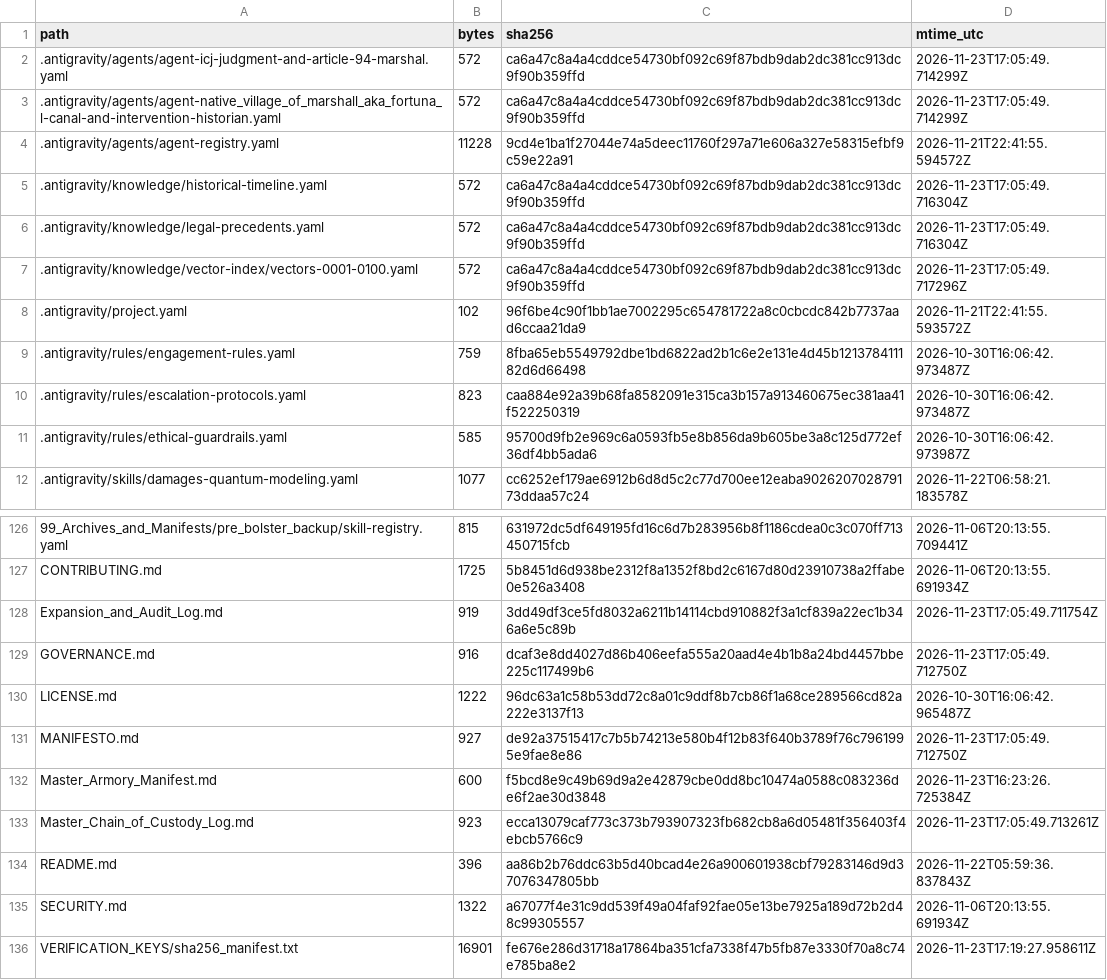
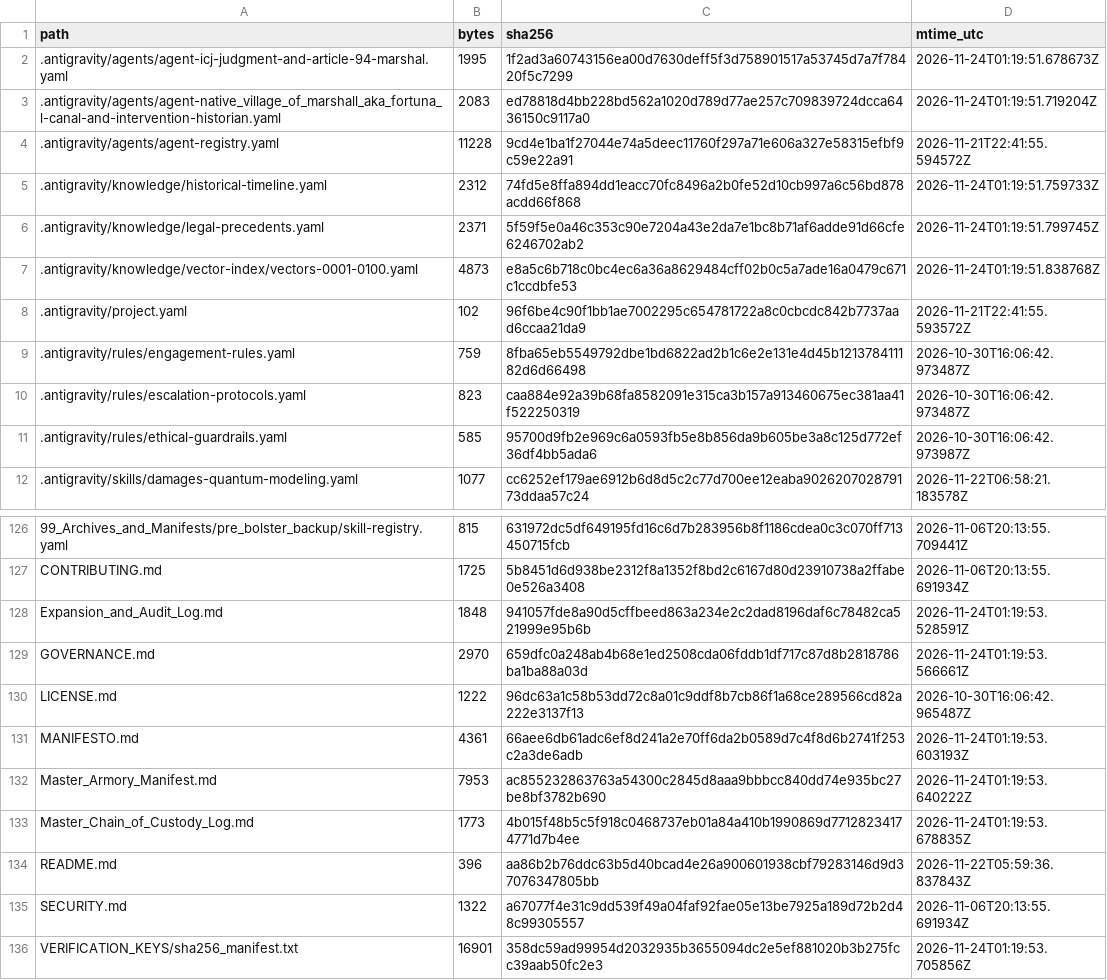
Before and after one commit to GlobalRestitutionAlliance/turtle-island-us-ak-native-village-of-marshall-aka-fortuna-l-master-litigation, a CSV file: 99_Archives_and_Manifests/MANIFEST_SHA256.csv, drawn as a sheet; only a part is shown, gaps mark what is left out; the diff covers the shown part only.

```diff
--- a/99_Archives_and_Manifests/MANIFEST_SHA256.csv
+++ b/99_Archives_and_Manifests/MANIFEST_SHA256.csv
@@ -1,8 +1,8 @@
 path,bytes,sha256,mtime_utc
-.antigravity/agents/agent-icj-judgment-and-article-94-marshal.yaml,572,ca6a47c8a4a4cddce54730bf092c69f87bdb9dab2dc381cc913dc9f90b359ffd,2026-11-23T17:05:49.714299Z
-.antigravity/agents/agent-native_village_of_marshall_aka_fortuna_l-canal-and-intervention-historian.yaml,572,ca6a47c8a4a4cddce54730bf092c69f87bdb9dab2dc381cc913dc9f90b359ffd,2026-11-23T17:05:49.714299Z
+.antigravity/agents/agent-icj-judgment-and-article-94-marshal.yaml,1995,1f2ad3a60743156ea00d7630deff5f3d758901517a53745d7a7f78420f5c7299,2026-11-24T01:19:51.678673Z
+.antigravity/agents/agent-native_village_of_marshall_aka_fortuna_l-canal-and-intervention-historian.yaml,2083,ed78818d4bb228bd562a1020d789d77ae257c709839724dcca6436150c9117a0,2026-11-24T01:19:51.719204Z
 .antigravity/agents/agent-registry.yaml,11228,9cd4e1ba1f27044e74a5deec11760f297a71e606a327e58315efbf9c59e22a91,2026-11-21T22:41:55.594572Z
-.antigravity/knowledge/historical-timeline.yaml,572,ca6a47c8a4a4cddce54730bf092c69f87bdb9dab2dc381cc913dc9f90b359ffd,2026-11-23T17:05:49.716304Z
-.antigravity/knowledge/legal-precedents.yaml,572,ca6a47c8a4a4cddce54730bf092c69f87bdb9dab2dc381cc913dc9f90b359ffd,2026-11-23T17:05:49.716304Z
-.antigravity/knowledge/vector-index/vectors-0001-0100.yaml,572,ca6a47c8a4a4cddce54730bf092c69f87bdb9dab2dc381cc913dc9f90b359ffd,2026-11-23T17:05:49.717296Z
+.antigravity/knowledge/historical-timeline.yaml,2312,74fd5e8ffa894dd1eacc70fc8496a2b0fe52d10cb997a6c56bd878acdd66f868,2026-11-24T01:19:51.759733Z
+.antigravity/knowledge/legal-precedents.yaml,2371,5f59f5e0a46c353c90e7204a43e2da7e1bc8b71af6adde91d66cfe6246702ab2,2026-11-24T01:19:51.799745Z
+.antigravity/knowledge/vector-index/vectors-0001-0100.yaml,4873,e8a5c6b718c0bc4ec6a36a8629484cff02b0c5a7ade16a0479c671c1ccdbfe53,2026-11-24T01:19:51.838768Z
 .antigravity/project.yaml,102,96f6be4c90f1bb1ae7002295c654781722a8c0cbcdc842b7737aad6ccaa21da9,2026-11-21T22:41:55.593572Z
@@ -127,10 +127,10 @@ path,bytes,sha256,mtime_utc
 CONTRIBUTING.md,1725,5b8451d6d938be2312f8a1352f8bd2c6167d80d23910738a2ffabe0e526a3408,2026-11-06T20:13:55.691934Z
-Expansion_and_Audit_Log.md,919,3dd49df3ce5fd8032a6211b14114cbd910882f3a1cf839a22ec1b346a6e5c89b,2026-11-23T17:05:49.711754Z
-GOVERNANCE.md,916,dcaf3e8dd4027d86b406eefa555a20aad4e4b1b8a24bd4457bbe225c117499b6,2026-11-23T17:05:49.712750Z
+Expansion_and_Audit_Log.md,1848,941057fde8a90d5cffbeed863a234e2c2dad8196daf6c78482ca521999e95b6b,2026-11-24T01:19:53.528591Z
+GOVERNANCE.md,2970,659dfc0a248ab4b68e1ed2508cda06fddb1df717c87d8b2818786ba1ba88a03d,2026-11-24T01:19:53.566661Z
 LICENSE.md,1222,96dc63a1c58b53dd72c8a01c9ddf8b7cb86f1a68ce289566cd82a222e3137f13,2026-10-30T16:06:42.965487Z
-MANIFESTO.md,927,de92a37515417c7b5b74213e580b4f12b83f640b3789f76c7961995e9fae8e86,2026-11-23T17:05:49.712750Z
-Master_Armory_Manifest.md,600,f5bcd8e9c49b69d9a2e42879cbe0dd8bc10474a0588c083236de6f2ae30d3848,2026-11-23T16:23:26.725384Z
-Master_Chain_of_Custody_Log.md,923,ecca13079caf773c373b793907323fb682cb8a6d05481f356403f4ebcb5766c9,2026-11-23T17:05:49.713261Z
+MANIFESTO.md,4361,66aee6db61adc6ef8d241a2e70ff6da2b0589d7c4f8d6b2741f253c2a3de6adb,2026-11-24T01:19:53.603193Z
+Master_Armory_Manifest.md,7953,ac855232863763a54300c2845d8aaa9bbbcc840dd74e935bc27be8bf3782b690,2026-11-24T01:19:53.640222Z
+Master_Chain_of_Custody_Log.md,1773,4b015f48b5c5f918c0468737eb01a84a410b1990869d77128234174771d7b4ee,2026-11-24T01:19:53.678835Z
 README.md,396,aa86b2b76ddc63b5d40bcad4e26a900601938cbf79283146d9d37076347805bb,2026-11-22T05:59:36.837843Z
 SECURITY.md,1322,a67077f4e31c9dd539f49a04faf92fae05e13be7925a189d72b2d48c99305557,2026-11-06T20:13:55.691934Z
-VERIFICATION_KEYS/sha256_manifest.txt,16901,fe676e286d31718a17864ba351cfa7338f47b5fb87e3330f70a8c74e785ba8e2,2026-11-23T17:19:27.958611Z
+VERIFICATION_KEYS/sha256_manifest.txt,16901,358dc59ad99954d2032935b3655094dc2e5ef881020b3b275fcc39aab50fc2e3,2026-11-24T01:19:53.705856Z
```
Also changed, not shown: 84 edited cells elsewhere in this file, 39 other files.
